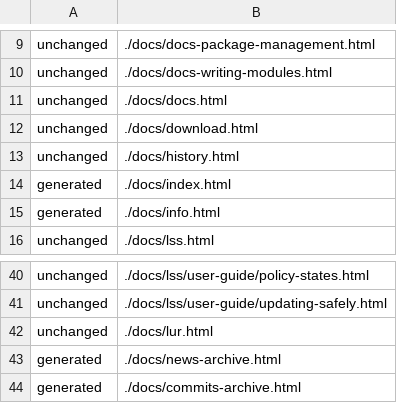
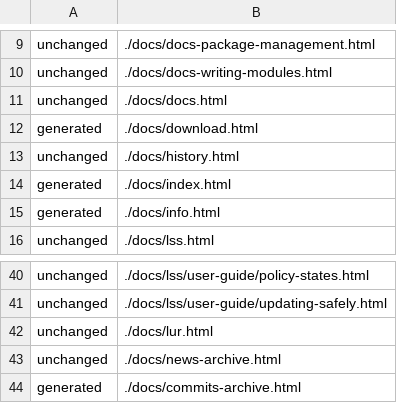
Before and after one commit to florin65/lunar-linux.org, a TSV file: cache/page-build-stats.tsv, drawn as a sheet; only a part is shown, gaps mark what is left out.

```diff
--- a/cache/page-build-stats.tsv
+++ b/cache/page-build-stats.tsv
@@ -11,3 +11,3 @@ unchanged	./docs/docs-writing-modules.html
 unchanged	./docs/docs.html
-unchanged	./docs/download.html
+generated	./docs/download.html
 unchanged	./docs/history.html
@@ -42,3 +42,3 @@ unchanged	./docs/lss/user-guide/updating-safely.html
 unchanged	./docs/lur.html
-generated	./docs/news-archive.html
+unchanged	./docs/news-archive.html
 generated	./docs/commits-archive.html
```
Also changed, not shown: 16 other files.
